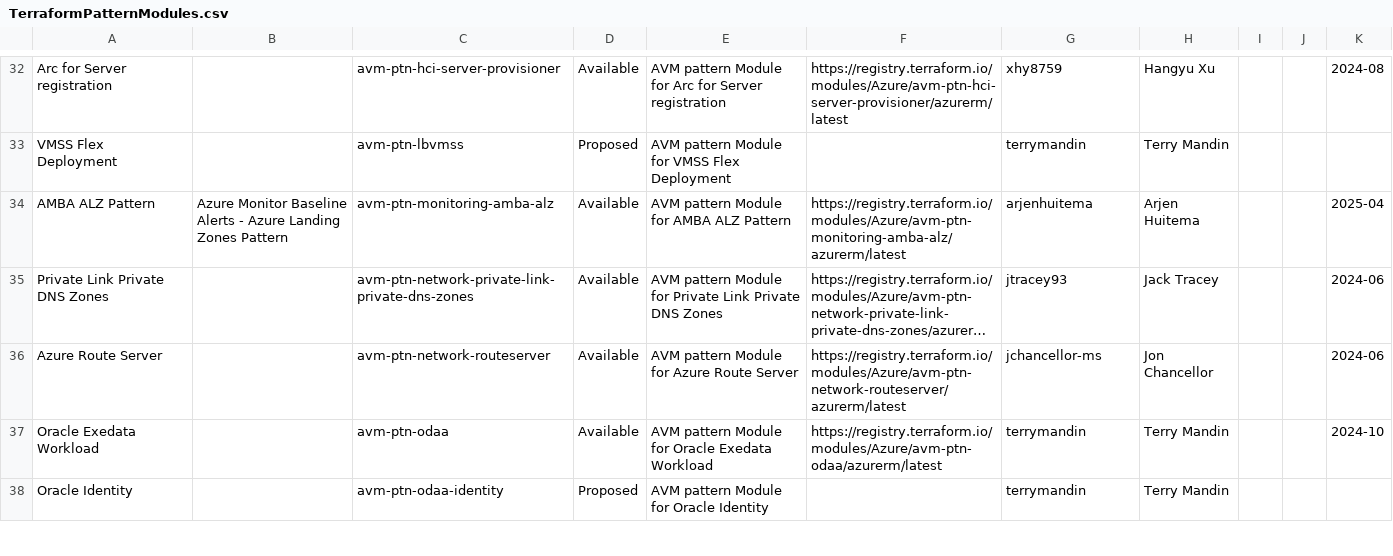
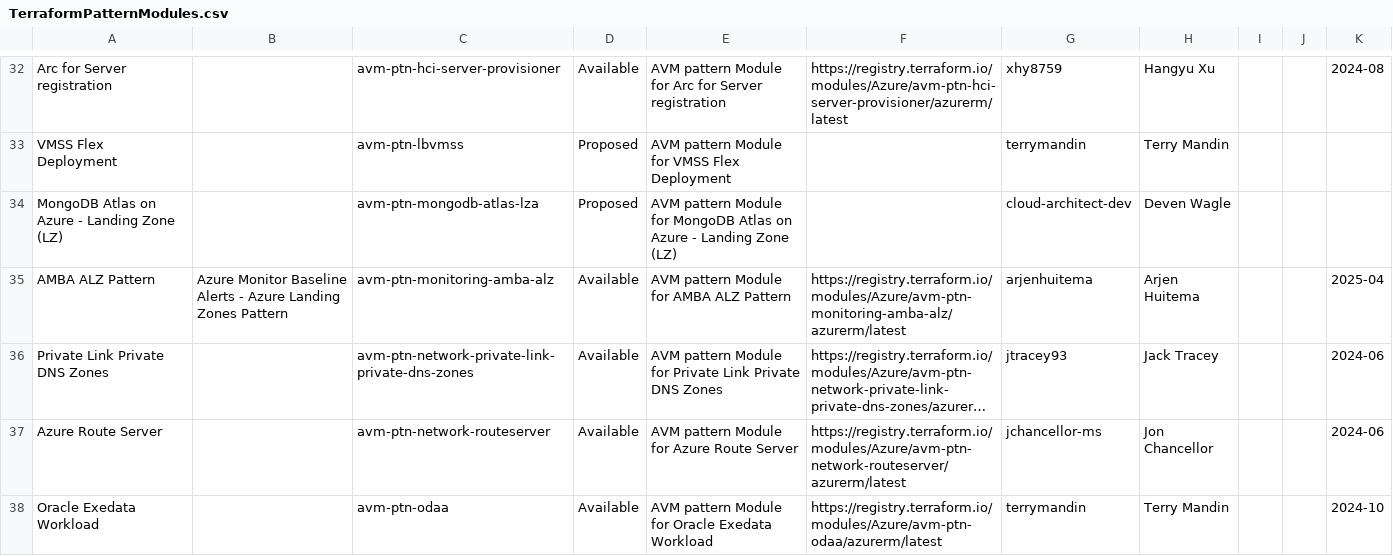
Before and after one commit to Azure/Azure-Verified-Modules, a CSV file: docs/static/module-indexes/TerraformPatternModules.csv, drawn as a sheet; only a part is shown, gaps mark what is left out; the shorter side is filled out with more unchanged rows; long unchanged cells end in …; the diff names each change by its address in the sheet, - before the commit and + after, or states it on an @@ line.

```diff
--- a/docs/static/module-indexes/TerraformPatternModules.csv
+++ b/docs/static/module-indexes/TerraformPatternModules.csv
+row 34: MongoDB Atlas on Azure - Landing Zone (LZ) |  | avm-ptn-mongodb-atlas-lza | Proposed | AVM pattern Module for MongoDB Atlas on Azure - Landing Zone (LZ) |  | cloud-architect-dev | Deven Wagle
```
Also changed, not shown: docs/static/module-indexes/TerraformResourceModules.csv.
